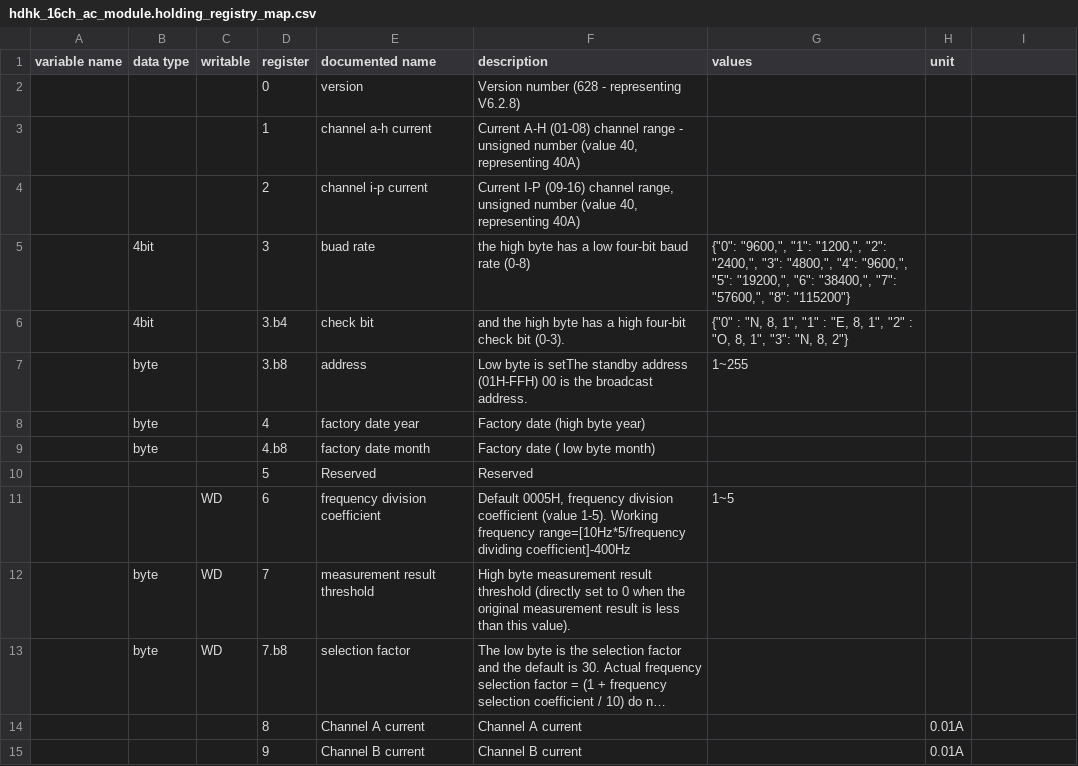
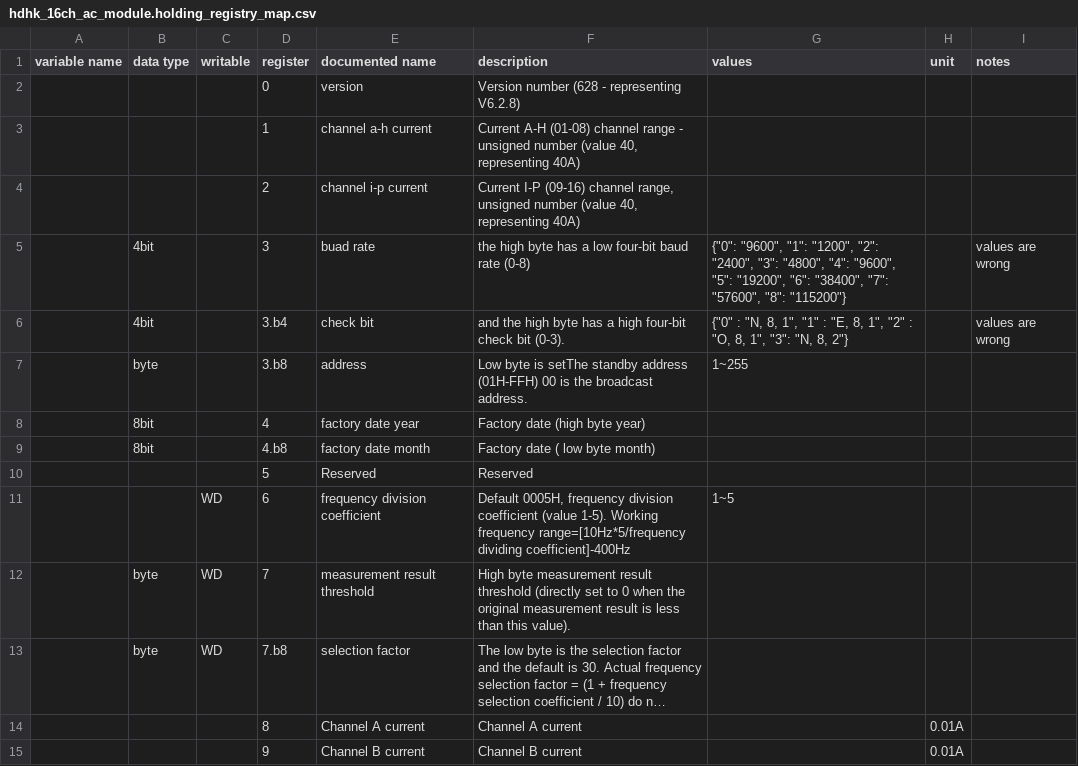
Before and after one commit to yNosGR/PythonProtocolGateway, a CSV file: protocols/hdhk_16ch_ac_module.holding_registry_map.csv, drawn as a sheet; only a part is shown; long unchanged cells end in …; the diff names each change by its address in the sheet, - before the commit and + after, or states it on an @@ line.

```diff
--- a/protocols/hdhk_16ch_ac_module.holding_registry_map.csv
+++ b/protocols/hdhk_16ch_ac_module.holding_registry_map.csv
-I1: (empty)
+I1: notes
-G5 (values): {"0": "9600,", "1": "1200,", "2": "2400,", "3": "4800,", "4": "9600,", "5": "19200,", "6": "38400,", "7": "57600,", "8": "115200"}
+G5 (values): {"0": "9600", "1": "1200", "2": "2400", "3": "4800", "4": "9600", "5": "19200", "6": "38400", "7": "57600", "8": "115200"}
-I5:I6 (notes): (empty)
+I5:I6 (notes): values are wrong
-B8:B9 (data type): byte
+B8:B9 (data type): 8bit
```
Also changed, not shown: 1 other file.
